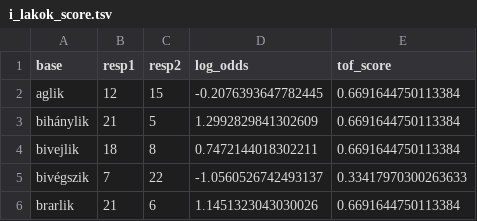
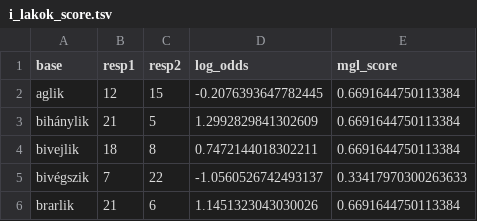
Before and after one commit to petyaracz/Racz2024b, a TSV file: dat/mgl/i_lakok_score.tsv (was dat/tof/i_lakok_score.tsv), drawn as a sheet; only a part is shown.

```diff
--- a/dat/tof/i_lakok_score.tsv
+++ b/dat/mgl/i_lakok_score.tsv
@@ -1,2 +1,2 @@
-base	resp1	resp2	log_odds	tof_score
+base	resp1	resp2	log_odds	mgl_score
 aglik	12	15	-0.2076393647782445	0.6691644750113384
```
Also changed, not shown: dat/mgl/best_mgl_predictions.tsv, 33 other files.
